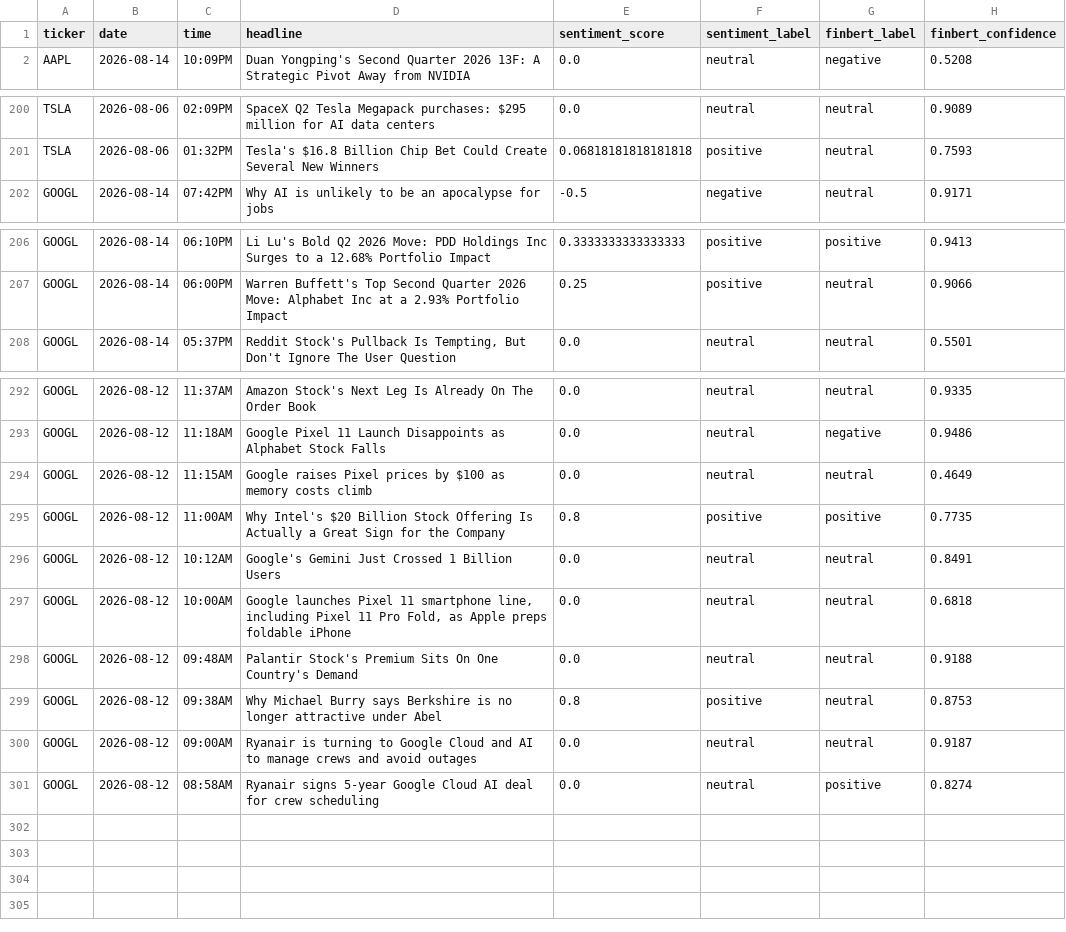
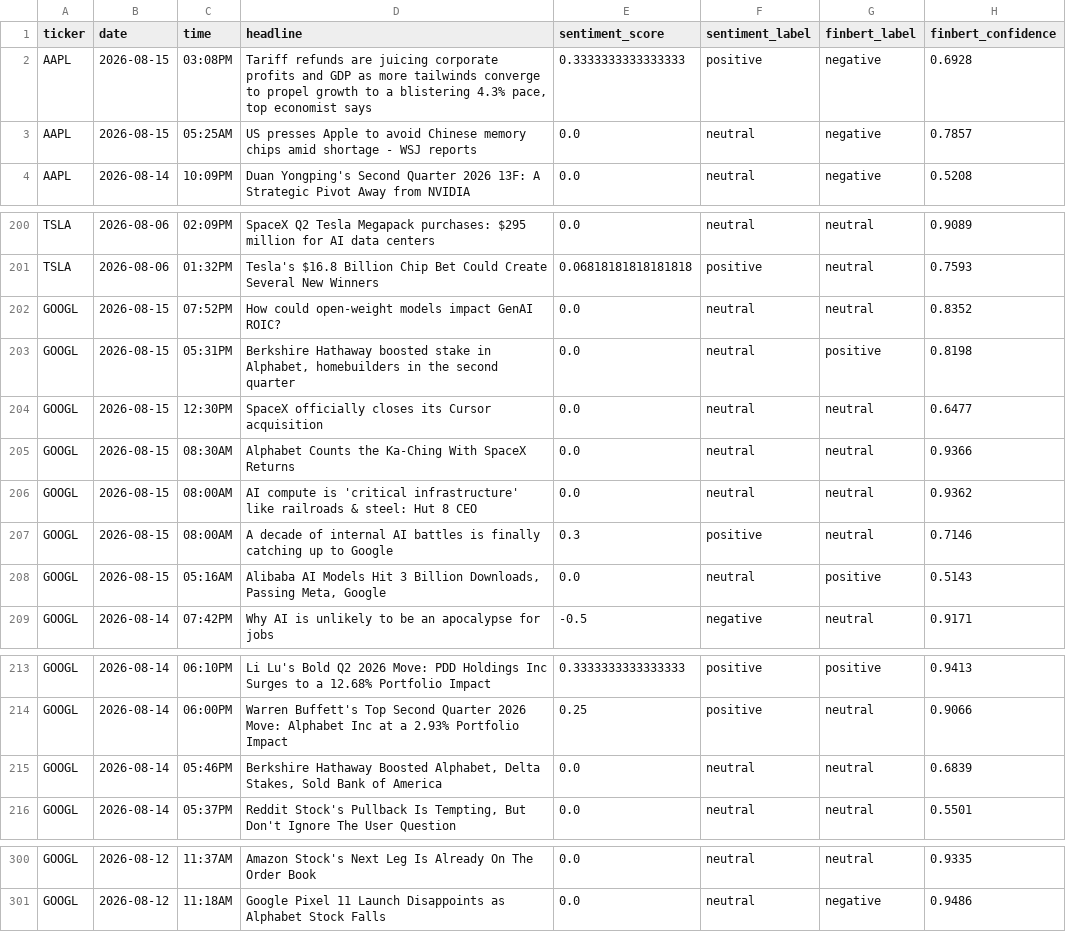
Before and after one commit to andrewkorot/python-scrper-financial-news-sentiment, a CSV file: financial_sentiment_data_v2.csv, drawn as a sheet; only a part is shown, gaps mark what is left out; the diff covers the shown part only.

```diff
--- a/financial_sentiment_data_v2.csv
+++ b/financial_sentiment_data_v2.csv
@@ -1,2 +1,4 @@
 ticker,date,time,headline,sentiment_score,sentiment_label,finbert_label,finbert_confidence
+AAPL,2026-08-15,03:08PM,"Tariff refunds are juicing corporate profits and GDP as more tailwinds converge to propel growth to a blistering 4.3% pace, top economist says",0.3333333333333333,positive,negative,0.6928
+AAPL,2026-08-15,05:25AM,US presses Apple to avoid Chinese memory chips amid shortage - WSJ reports,0.0,neutral,negative,0.7857
 AAPL,2026-08-14,10:09PM,Duan Yongping's Second Quarter 2026 13F: A Strategic Pivot Away from NVIDIA,0.0,neutral,negative,0.5208
@@ -201,2 +201,9 @@ TSLA,2026-08-06,02:09PM,SpaceX Q2 Tesla Megapack purchases: $295 million for AI
 TSLA,2026-08-06,01:32PM,Tesla's $16.8 Billion Chip Bet Could Create Several New Winners,0.06818181818181818,positive,neutral,0.7593
+GOOGL,2026-08-15,07:52PM,How could open-weight models impact GenAI ROIC?,0.0,neutral,neutral,0.8352
+GOOGL,2026-08-15,05:31PM,"Berkshire Hathaway boosted stake in Alphabet, homebuilders in the second quarter",0.0,neutral,positive,0.8198
+GOOGL,2026-08-15,12:30PM,SpaceX officially closes its Cursor acquisition,0.0,neutral,neutral,0.6477
+GOOGL,2026-08-15,08:30AM,Alphabet Counts the Ka-Ching With SpaceX Returns,0.0,neutral,neutral,0.9366
+GOOGL,2026-08-15,08:00AM,AI compute is 'critical infrastructure' like railroads & steel: Hut 8 CEO,0.0,neutral,neutral,0.9362
+GOOGL,2026-08-15,08:00AM,A decade of internal AI battles is finally catching up to Google,0.3,positive,neutral,0.7146
+GOOGL,2026-08-15,05:16AM,"Alibaba AI Models Hit 3 Billion Downloads, Passing Meta, Google",0.0,neutral,positive,0.5143
 GOOGL,2026-08-14,07:42PM,Why AI is unlikely to be an apocalypse for jobs,-0.5,negative,neutral,0.9171
@@ -207,2 +214,3 @@ GOOGL,2026-08-14,06:10PM,Li Lu's Bold Q2 2026 Move: PDD Holdings Inc Surges to a
 GOOGL,2026-08-14,06:00PM,Warren Buffett's Top Second Quarter 2026 Move: Alphabet Inc at a 2.93% Portfolio Impact,0.25,positive,neutral,0.9066
+GOOGL,2026-08-14,05:46PM,"Berkshire Hathaway Boosted Alphabet, Delta Stakes, Sold Bank of America",0.0,neutral,neutral,0.6839
 GOOGL,2026-08-14,05:37PM,"Reddit Stock's Pullback Is Tempting, But Don't Ignore The User Question",0.0,neutral,neutral,0.5501
@@ -293,9 +301 @@ GOOGL,2026-08-12,11:37AM,Amazon Stock's Next Leg Is Already On The Order Book,0.
 GOOGL,2026-08-12,11:18AM,Google Pixel 11 Launch Disappoints as Alphabet Stock Falls,0.0,neutral,negative,0.9486
-GOOGL,2026-08-12,11:15AM,Google raises Pixel prices by $100 as memory costs climb,0.0,neutral,neutral,0.4649
-GOOGL,2026-08-12,11:00AM,Why Intel's $20 Billion Stock Offering Is Actually a Great Sign for the Company,0.8,positive,positive,0.7735
-GOOGL,2026-08-12,10:12AM,Google's Gemini Just Crossed 1 Billion Users,0.0,neutral,neutral,0.8491
-GOOGL,2026-08-12,10:00AM,"Google launches Pixel 11 smartphone line, including Pixel 11 Pro Fold, as Apple preps foldable iPhone",0.0,neutral,neutral,0.6818
-GOOGL,2026-08-12,09:48AM,Palantir Stock's Premium Sits On One Country's Demand,0.0,neutral,neutral,0.9188
-GOOGL,2026-08-12,09:38AM,Why Michael Burry says Berkshire is no longer attractive under Abel,0.8,positive,neutral,0.8753
-GOOGL,2026-08-12,09:00AM,Ryanair is turning to Google Cloud and AI to manage crews and avoid outages,0.0,neutral,neutral,0.9187
-GOOGL,2026-08-12,08:58AM,Ryanair signs 5-year Google Cloud AI deal for crew scheduling,0.0,neutral,positive,0.8274
```
Also changed, not shown: 2 removed rows and 5 edited cells elsewhere in this file.
